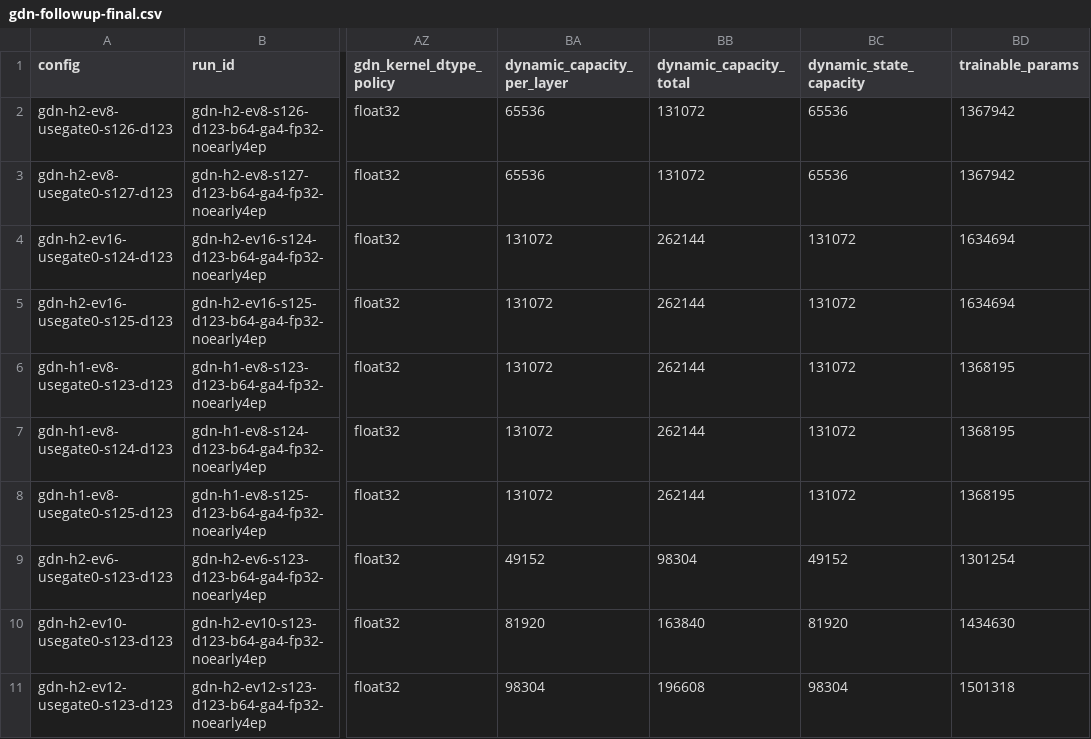
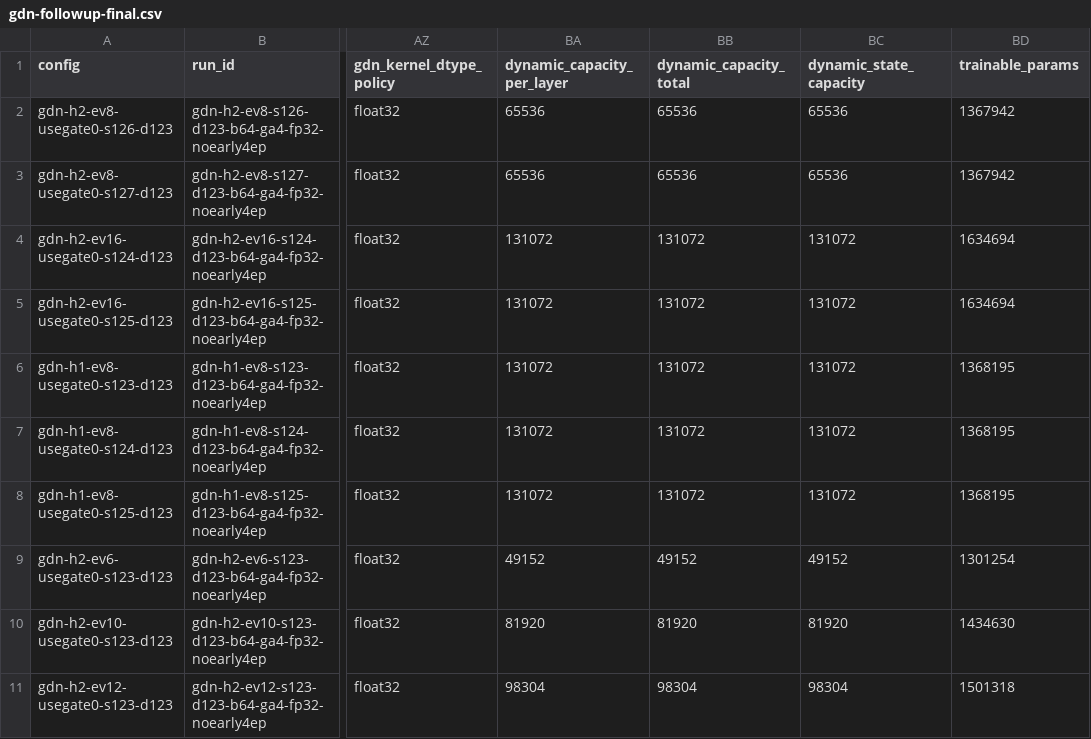
Before and after one commit to BankBro/zoology, a CSV file: docs/artifacts/20260520-gdn-capacity-layout-followup/gdn-followup-final.csv, drawn as a sheet; only a part is shown, gaps mark what is left out; the diff names each change by its address in the sheet, - before the commit and + after, or states it on an @@ line.

```diff
--- a/docs/artifacts/20260520-gdn-capacity-layout-followup/gdn-followup-final.csv
+++ b/docs/artifacts/20260520-gdn-capacity-layout-followup/gdn-followup-final.csv
-BB2:BB3 (dynamic_capacity_total): 131072
+BB2:BB3 (dynamic_capacity_total): 65536
-BB4:BB8 (dynamic_capacity_total): 262144
+BB4:BB8 (dynamic_capacity_total): 131072
-BB9 (dynamic_capacity_total): 98304
+BB9 (dynamic_capacity_total): 49152
-BB10 (dynamic_capacity_total): 163840
+BB10 (dynamic_capacity_total): 81920
-BB11 (dynamic_capacity_total): 196608
+BB11 (dynamic_capacity_total): 98304
```
Also changed, not shown: docs/artifacts/20260520-flash-capacity-decomposition/flash-capacity-decomp-combined-with-gdn.csv, docs/artifacts/20260520-gdn-capacity-layout-followup/gdn-followup-combined-with-prior.csv, 17 other files.
